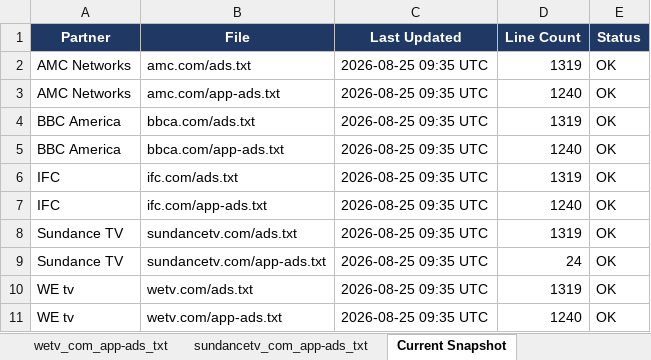
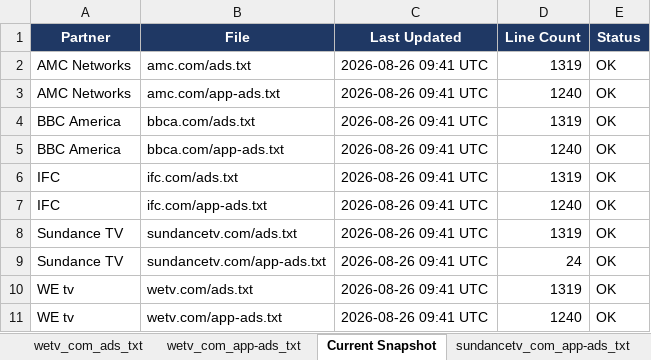
Before and after one commit to hazz3000/adstxt-monitor, an Excel workbook: adstxt_changes.xlsx, sheet Current Snapshot, drawn as a sheet; values as stored, in another font and other column widths than the file's, no borders; the diff names each change by its address in the sheet, - before the commit and + after, or states it on an @@ line.

Commit message:
chore: update snapshots 2026-08-26

```diff
--- a/adstxt_changes.xlsx (sheet Current Snapshot)
+++ b/adstxt_changes.xlsx (sheet Current Snapshot)
@@ sheet tab order changed: wetv_com_ads_txt | wetv_com_app-ads_txt | Current Snapshot | sundancetv_com_app-ads_txt @@
-C2:C11 (Last Updated): 2026-08-25 09:35 UTC
+C2:C11 (Last Updated): 2026-08-26 09:41 UTC
```
Also changed, not shown: sheet Change Log, sheet sundancetv_com_app-ads_txt, 4 other files.
